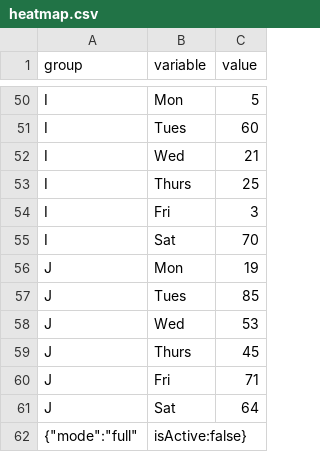
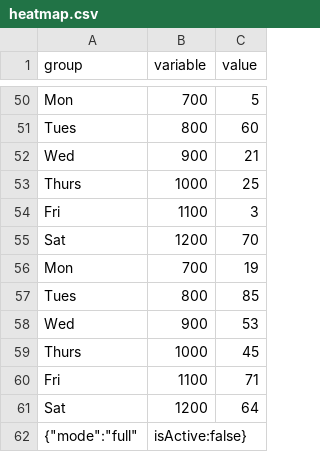
Before and after one commit to lohtj/experiment, a CSV file: heatmap.csv, drawn as a sheet; only a part is shown, gaps mark what is left out; the diff covers the shown part only; the diff names each change by its address in the sheet, - before the commit and + after, or states it on an @@ line.

Commit message:
Add files via upload

```diff
--- a/heatmap.csv
+++ b/heatmap.csv
-A50 (group): I
+A50 (group): Mon
-B50 (variable): Mon
+B50 (variable): 700
-A51 (group): I
+A51 (group): Tues
-B51 (variable): Tues
+B51 (variable): 800
-A52 (group): I
+A52 (group): Wed
-B52 (variable): Wed
+B52 (variable): 900
-A53 (group): I
+A53 (group): Thurs
-B53 (variable): Thurs
+B53 (variable): 1000
-A54 (group): I
+A54 (group): Fri
-B54 (variable): Fri
+B54 (variable): 1100
-A55 (group): I
+A55 (group): Sat
-B55 (variable): Sat
+B55 (variable): 1200
-A56 (group): J
+A56 (group): Mon
-B56 (variable): Mon
+B56 (variable): 700
-A57 (group): J
+A57 (group): Tues
-B57 (variable): Tues
+B57 (variable): 800
-A58 (group): J
+A58 (group): Wed
-B58 (variable): Wed
+B58 (variable): 900
-A59 (group): J
+A59 (group): Thurs
-B59 (variable): Thurs
+B59 (variable): 1000
-A60 (group): J
+A60 (group): Fri
-B60 (variable): Fri
+B60 (variable): 1100
-A61 (group): J
+A61 (group): Sat
-B61 (variable): Sat
+B61 (variable): 1200
```
Also changed, not shown: 96 edited cells elsewhere in this file.
